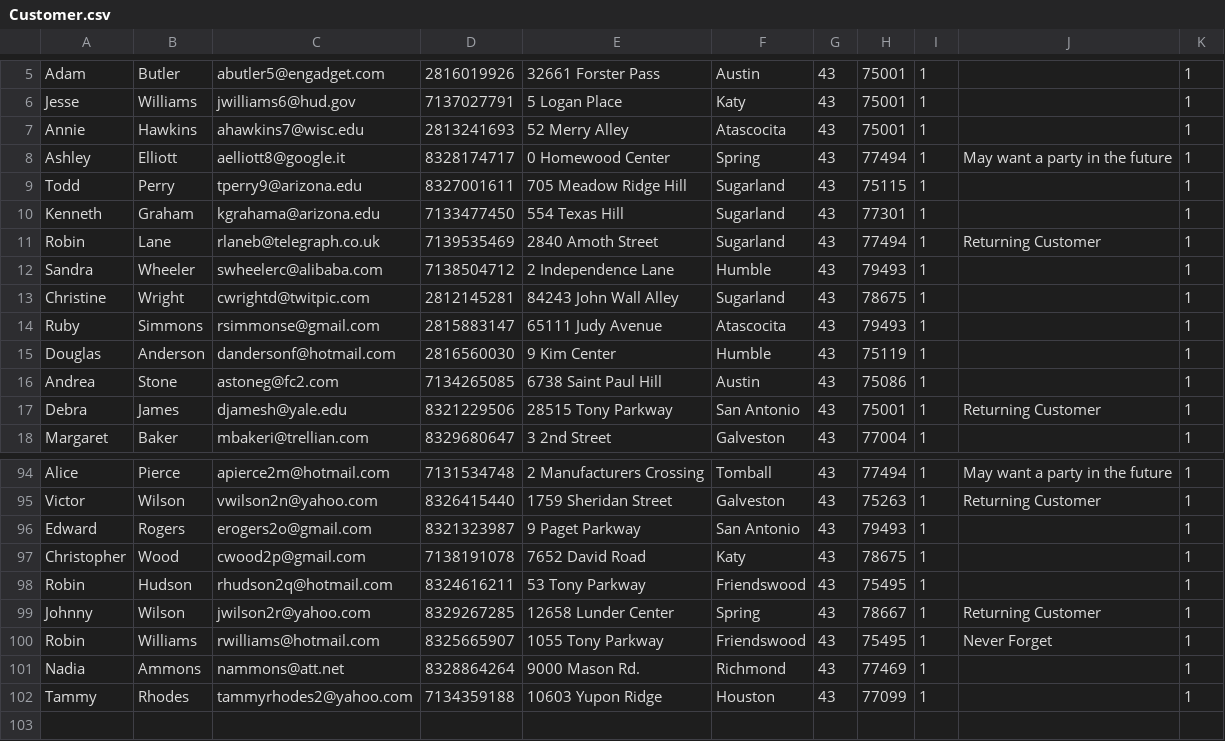
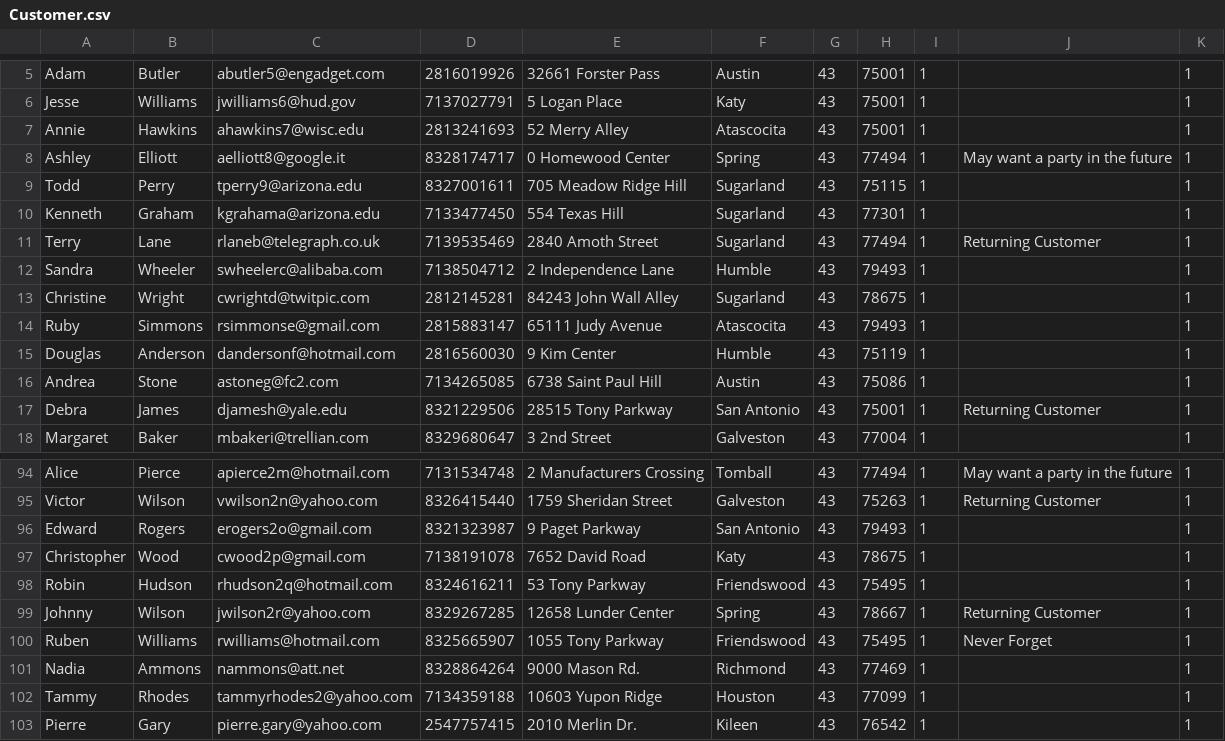
Before and after one commit to Yeupho/GOLEMS, a CSV file: db/datafiles/Customer.csv, drawn as a sheet; only a part is shown, gaps mark what is left out.

Commit message:
Update Customer.csv

```diff
--- a/db/datafiles/Customer.csv
+++ b/db/datafiles/Customer.csv
@@ -10,3 +10,3 @@ Todd,Perry,tperry9@arizona.edu,8327001611,705 Meadow Ridge Hill,Sugarland,43,751
 Kenneth,Graham,kgrahama@arizona.edu,7133477450,554 Texas Hill,Sugarland,43,77301,1,,1
-Robin,Lane,rlaneb@telegraph.co.uk,7139535469,2840 Amoth Street,Sugarland,43,77494,1,Returning Customer,1
+Terry,Lane,rlaneb@telegraph.co.uk,7139535469,2840 Amoth Street,Sugarland,43,77494,1,Returning Customer,1
 Sandra,Wheeler,swheelerc@alibaba.com,7138504712,2 Independence Lane,Humble,43,79493,1,,1
@@ -99,4 +99,5 @@ Robin,Hudson,rhudson2q@hotmail.com,8324616211,53 Tony Parkway,Friendswood,43,754
 Johnny,Wilson,jwilson2r@yahoo.com,8329267285,12658 Lunder Center,Spring,43,78667,1,Returning Customer,1
-Robin,Williams,rwilliams@hotmail.com,8325665907,1055 Tony Parkway,Friendswood,43,75495,1,Never Forget,1
+Ruben,Williams,rwilliams@hotmail.com,8325665907,1055 Tony Parkway,Friendswood,43,75495,1,Never Forget,1
 Nadia,Ammons,nammons@att.net,8328864264,9000 Mason Rd.,Richmond,43,77469,1,,1
 Tammy,Rhodes,tammyrhodes2@yahoo.com,7134359188,10603 Yupon Ridge,Houston,43,77099,1,,1
+Pierre,Gary,pierre.gary@yahoo.com,2547757415,2010 Merlin Dr.,Kileen,43,76542,1,,1
```
